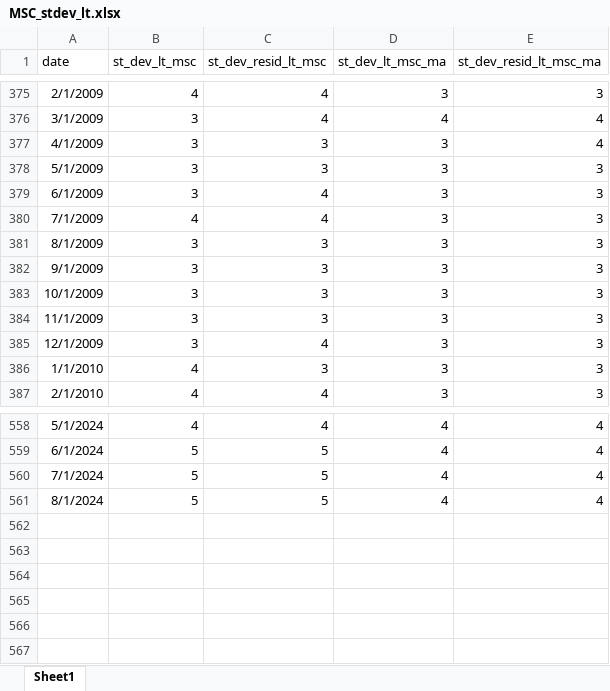
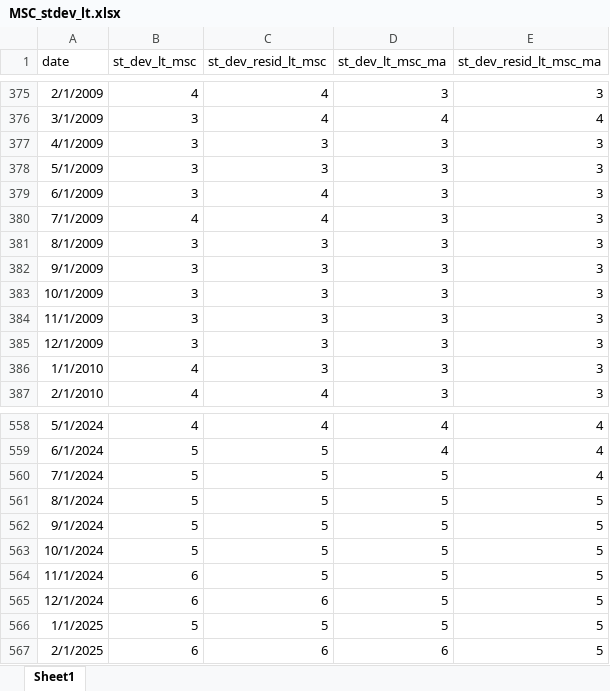
Before and after one commit to R2RsquaredLSE/web-disagreement, an Excel workbook: MSC_stdev_lt.xlsx, sheet Sheet1, drawn as a sheet; only a part is shown, gaps mark what is left out; values as stored, in another font and other column widths than the file's, no borders; the diff names each change by its address in the sheet, - before the commit and + after, or states it on an @@ line.

```diff
--- a/MSC_stdev_lt.xlsx (sheet Sheet1)
+++ b/MSC_stdev_lt.xlsx (sheet Sheet1)
-E377 (st_dev_resid_lt_msc_ma): 4
+E377 (st_dev_resid_lt_msc_ma): 3
-C385 (st_dev_resid_lt_msc): 4
+C385 (st_dev_resid_lt_msc): 3
-D560:D561 (st_dev_lt_msc_ma): 4
+D560:D561 (st_dev_lt_msc_ma): 5
-E561 (st_dev_resid_lt_msc_ma): 4
+E561 (st_dev_resid_lt_msc_ma): 5
+row 562: 9/1/2024 | 5 | 5 | 5 | 5
+row 563: 10/1/2024 | 5 | 5 | 5 | 5
+row 564: 11/1/2024 | 6 | 5 | 5 | 5
+row 565: 12/1/2024 | 6 | 6 | 5 | 5
+row 566: 1/1/2025 | 5 | 5 | 5 | 5
+row 567: 2/1/2025 | 6 | 6 | 6 | 5
```
Also changed, not shown: MSC_skewness.xlsx, SCE_skewness.xlsx, 50 other files.
